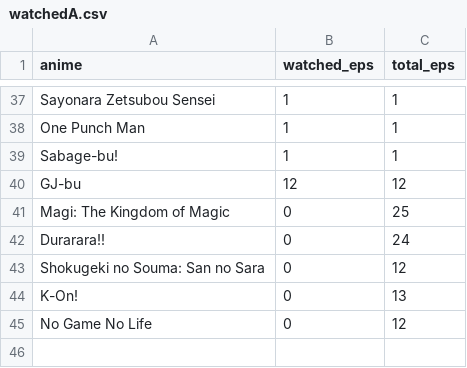
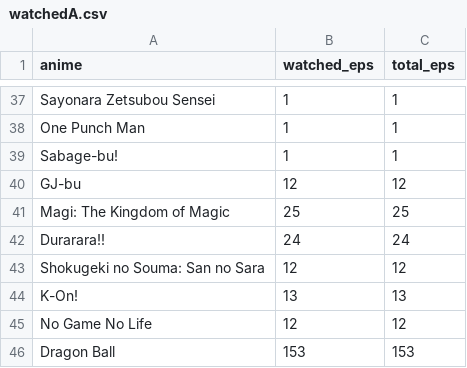
Before and after one commit to LazyShuya/animePicker, a CSV file: watchedA.csv, drawn as a sheet; only a part is shown, gaps mark what is left out.

```diff
--- a/watchedA.csv
+++ b/watchedA.csv
@@ -40,6 +40,7 @@ Sabage-bu!,1,1
 GJ-bu,12,12
-Magi: The Kingdom of Magic,0,25
-Durarara!!,0,24
-Shokugeki no Souma: San no Sara,0,12
-K-On!,0,13
-No Game No Life,0,12
+Magi: The Kingdom of Magic,25,25
+Durarara!!,24,24
+Shokugeki no Souma: San no Sara,12,12
+K-On!,13,13
+No Game No Life,12,12
+Dragon Ball,153,153
```
Also changed, not shown: test.csv, 10 other files.
